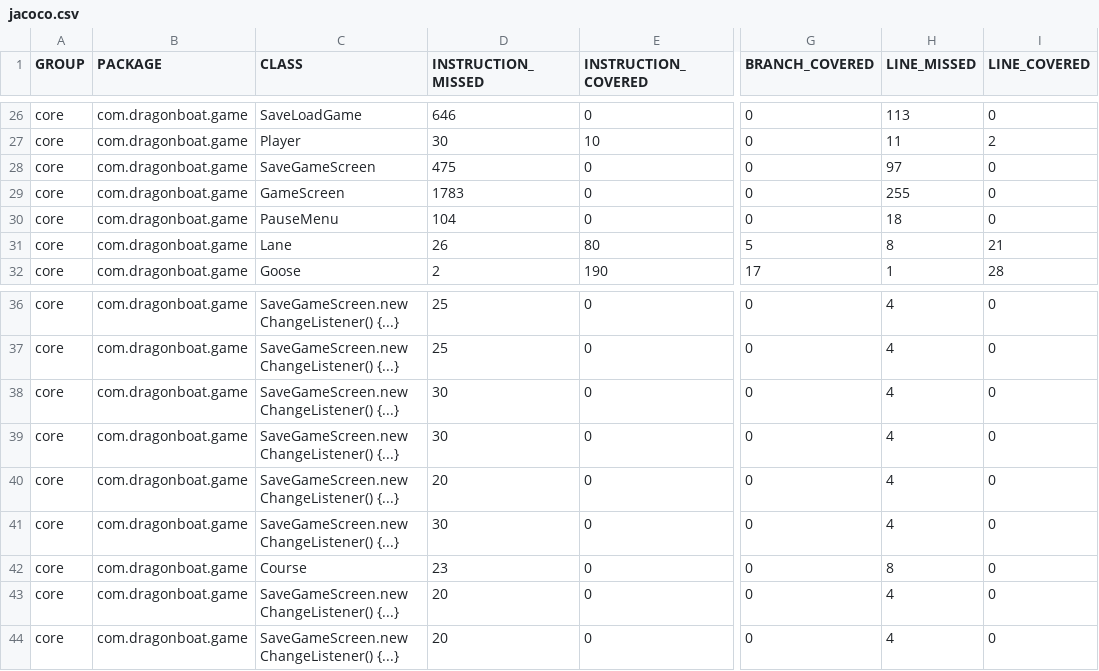
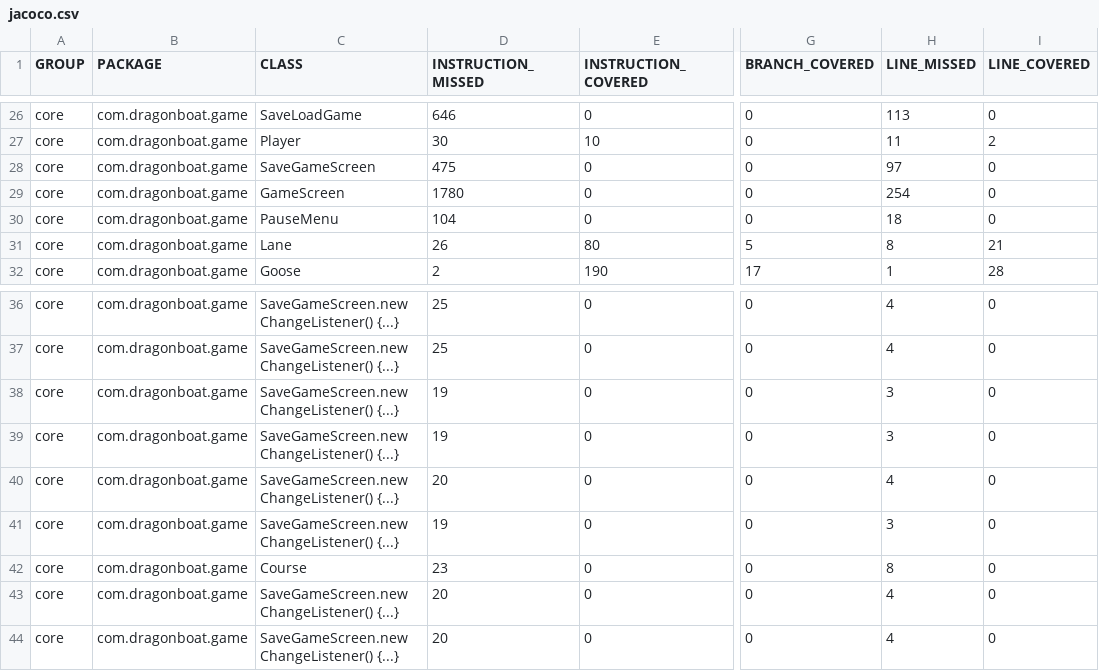
Before and after one commit to AlecCoates/Dragon-Boat-Z, a CSV file: target/site/jacoco/jacoco.csv, drawn as a sheet; only a part is shown, gaps mark what is left out; the diff names each change by its address in the sheet, - before the commit and + after, or states it on an @@ line.

Commit message:
Autogenerated Jacoco Coverage Badge

```diff
--- a/target/site/jacoco/jacoco.csv
+++ b/target/site/jacoco/jacoco.csv
-D29 (INSTRUCTION_MISSED): 1783
+D29 (INSTRUCTION_MISSED): 1780
-H29 (LINE_MISSED): 255
+H29 (LINE_MISSED): 254
-D38:D39 (INSTRUCTION_MISSED): 30
+D38:D39 (INSTRUCTION_MISSED): 19
-H38:H39 (LINE_MISSED): 4
+H38:H39 (LINE_MISSED): 3
-D41 (INSTRUCTION_MISSED): 30
+D41 (INSTRUCTION_MISSED): 19
-H41 (LINE_MISSED): 4
+H41 (LINE_MISSED): 3
```
Also changed, not shown: 1 other file.
